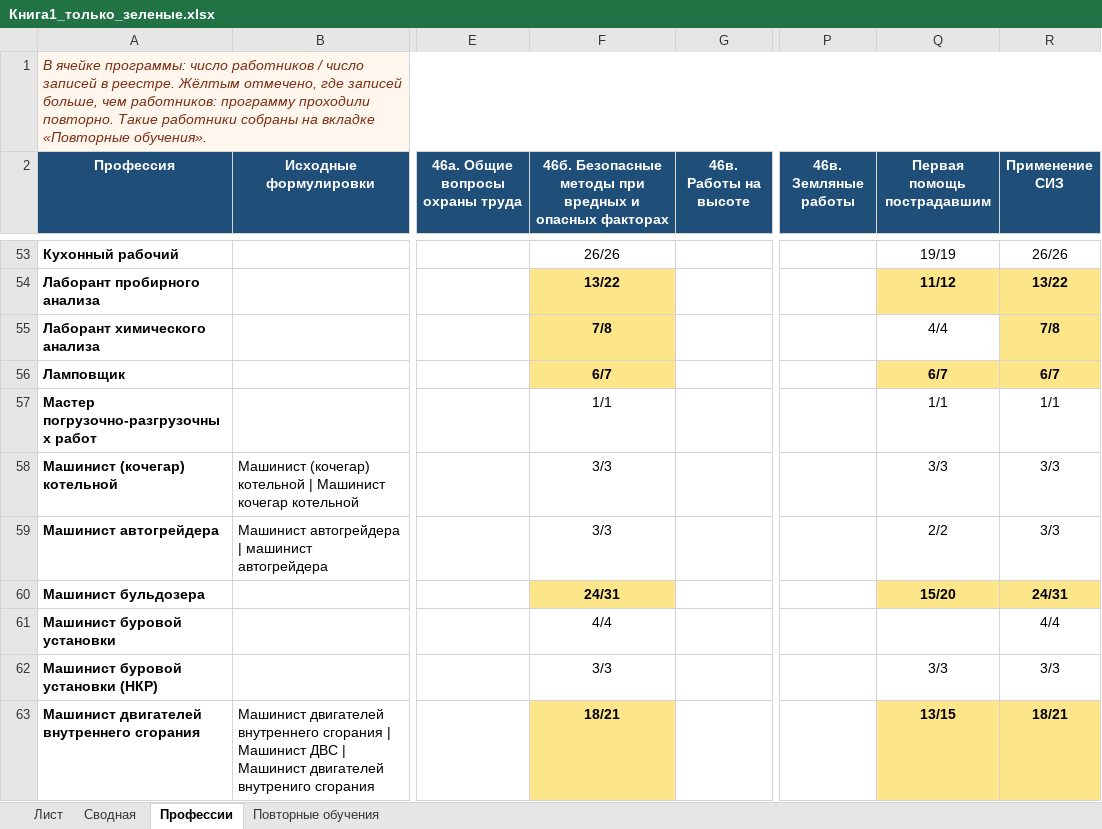
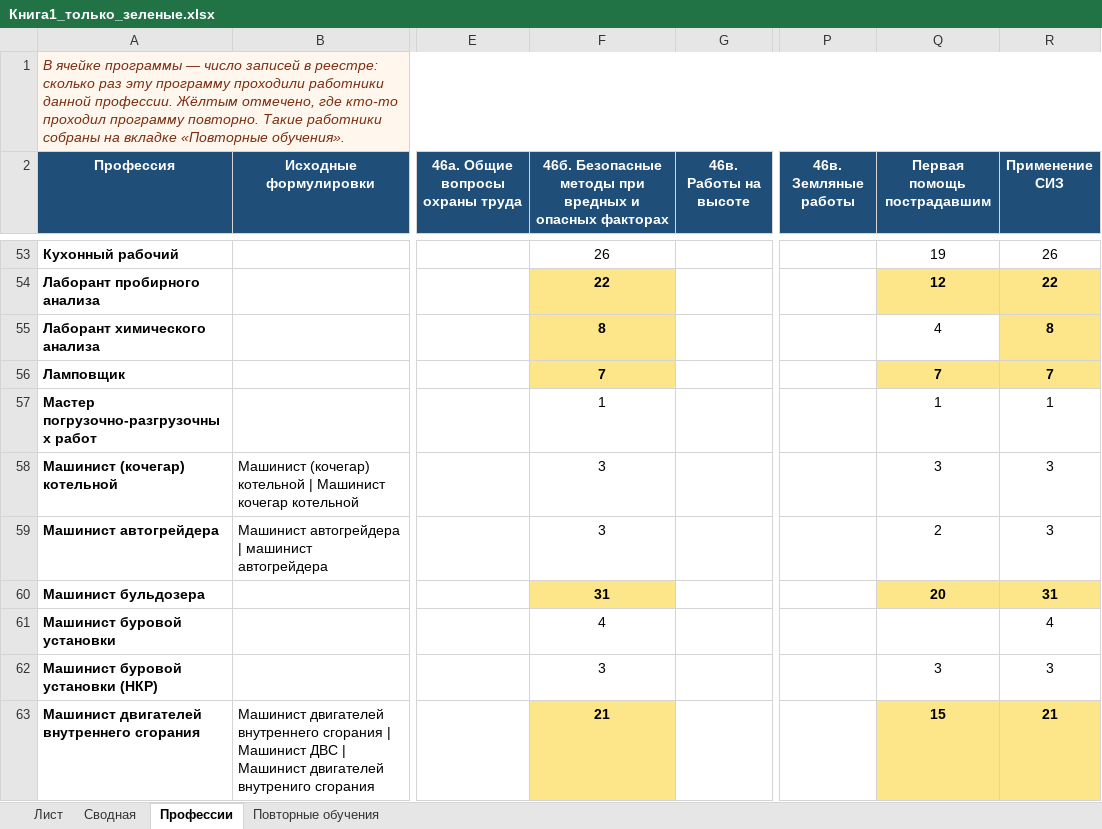
Before and after one commit to lysakalenushka-hash/-, an Excel workbook: Книга1_только_зеленые.xlsx, sheet Профессии, drawn as a sheet; only a part is shown, gaps mark what is left out; values as stored, in another font and other column widths than the file's, no borders; the diff covers the shown part only; the diff names each change by its address in the sheet, - before the commit and + after, or states it on an @@ line.

```diff
--- a/Книга1_только_зеленые.xlsx (sheet Профессии)
+++ b/Книга1_только_зеленые.xlsx (sheet Профессии)
-A1 (Профессия): В ячейке программы: число работников / число записей в реестре. Жёлтым отмечено, где записей больше, чем работников: программу проходили повторно. Такие…
+A1 (Профессия): В ячейке программы — число записей в реестре: сколько раз эту программу проходили работники данной профессии. Жёлтым отмечено, где кто-то проходил программу повторно. Такие…
-F53: 26/26
+F53: 26
-Q53 (Первая помощь пострадавшим): 19/19
+Q53 (Первая помощь пострадавшим): 19
-R53 (Применение СИЗ): 26/26
+R53 (Применение СИЗ): 26
-F54: 13/22
+F54: 22
-Q54 (Первая помощь пострадавшим): 11/12
+Q54 (Первая помощь пострадавшим): 12
-R54 (Применение СИЗ): 13/22
+R54 (Применение СИЗ): 22
-F55: 7/8
+F55: 8
-Q55 (Первая помощь пострадавшим): 4/4
+Q55 (Первая помощь пострадавшим): 4
-R55 (Применение СИЗ): 7/8
+R55 (Применение СИЗ): 8
-F56: 6/7
+F56: 7
-Q56 (Первая помощь пострадавшим): 6/7
+Q56 (Первая помощь пострадавшим): 7
-R56 (Применение СИЗ): 6/7
+R56 (Применение СИЗ): 7
-F57: 1/1
+F57: 1
-Q57 (Первая помощь пострадавшим): 1/1
+Q57 (Первая помощь пострадавшим): 1
-R57 (Применение СИЗ): 1/1
+R57 (Применение СИЗ): 1
-F58:F59: 3/3
+F58:F59: 3
-Q58 (Первая помощь пострадавшим): 3/3
+Q58 (Первая помощь пострадавшим): 3
-R58:R59 (Применение СИЗ): 3/3
+R58:R59 (Применение СИЗ): 3
-Q59 (Первая помощь пострадавшим): 2/2
+Q59 (Первая помощь пострадавшим): 2
-F60: 24/31
+F60: 31
-Q60 (Первая помощь пострадавшим): 15/20
+Q60 (Первая помощь пострадавшим): 20
-R60 (Применение СИЗ): 24/31
+R60 (Применение СИЗ): 31
-F61: 4/4
+F61: 4
-R61 (Применение СИЗ): 4/4
+R61 (Применение СИЗ): 4
-F62: 3/3
+F62: 3
-Q62 (Первая помощь пострадавшим): 3/3
+Q62 (Первая помощь пострадавшим): 3
-R62 (Применение СИЗ): 3/3
+R62 (Применение СИЗ): 3
-F63: 18/21
+F63: 21
-Q63 (Первая помощь пострадавшим): 13/15
+Q63 (Первая помощь пострадавшим): 15
-R63 (Применение СИЗ): 18/21
+R63 (Применение СИЗ): 21
```
Also changed, not shown: 1 added row and 429 edited cells elsewhere in this sheet, sheet Сводная, Книга1_с_профессиями.xlsx.
